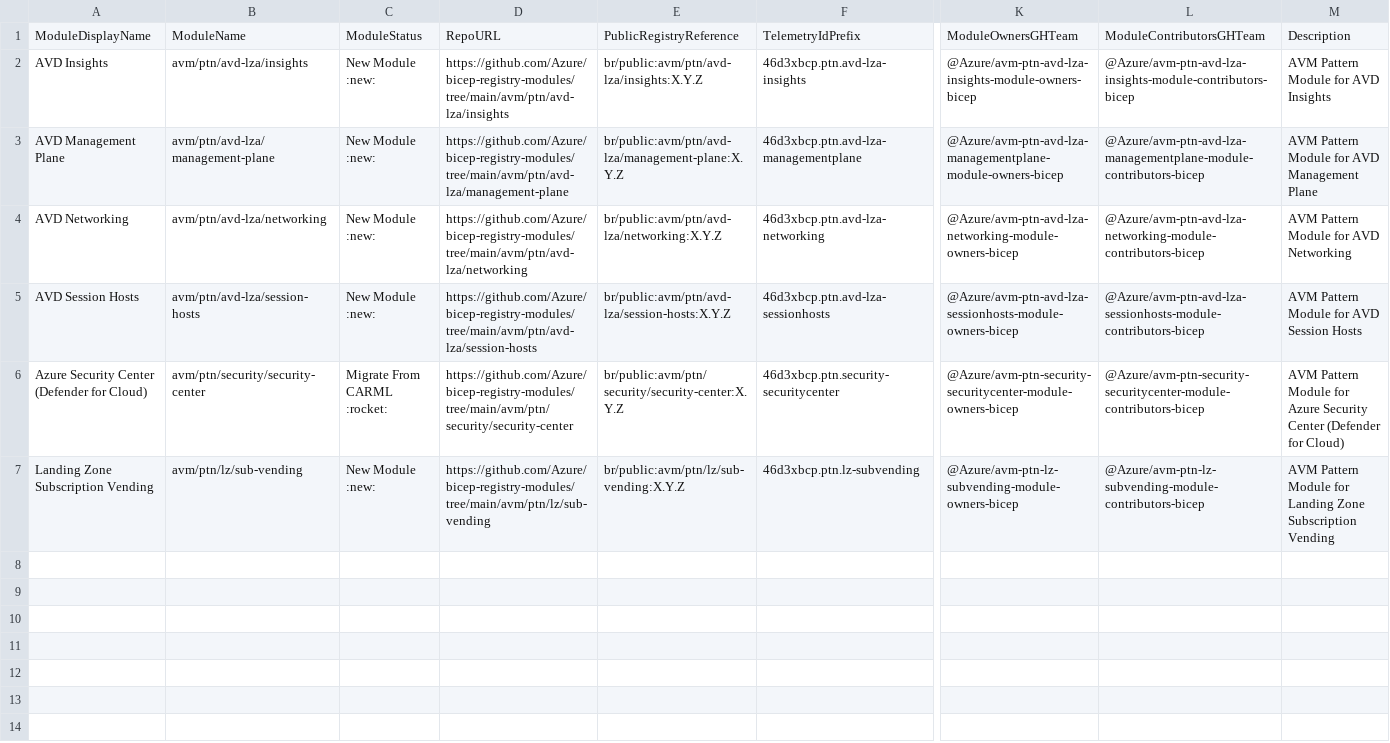
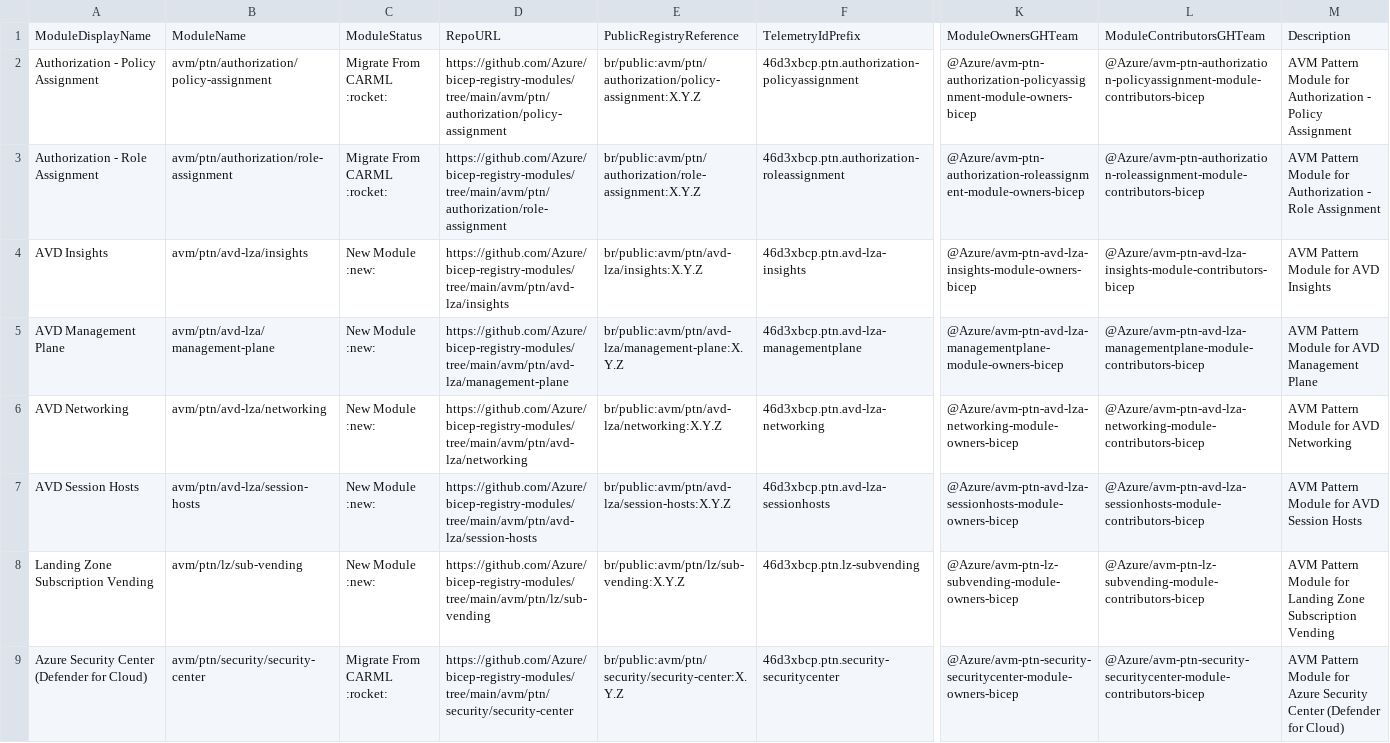
Before and after one commit to Azure/Azure-Verified-Modules, a CSV file: docs/static/module-indexes/BicepPatternModules.csv, drawn as a sheet; only a part is shown, gaps mark what is left out; rows hold the shown columns only; the diff names each change by its address in the sheet, - before the commit and + after, or states it on an @@ line.

Commit message:
Bicep index updates

```diff
--- a/docs/static/module-indexes/BicepPatternModules.csv
+++ b/docs/static/module-indexes/BicepPatternModules.csv
+row 2: Authorization - Policy Assignment | avm/ptn/authorization/policy-assignment | Migrate From CARML :rocket: | https://github.com/Azure/bicep-registry-modules/tree/main/avm/ptn/authorization/policy-assignment | br/public:avm/ptn/authorization/policy-assignment:X.Y.Z | 46d3xbcp.ptn.authorization-policyassignment | @Azure/avm-ptn-authorization-policyassignment-module-owners-bicep | @Azure/avm-ptn-authorization-policyassignment-module-contributors-bicep | AVM Pattern Module for Authorization - Policy Assignment
+row 3: Authorization - Role Assignment | avm/ptn/authorization/role-assignment | Migrate From CARML :rocket: | https://github.com/Azure/bicep-registry-modules/tree/main/avm/ptn/authorization/role-assignment | br/public:avm/ptn/authorization/role-assignment:X.Y.Z | 46d3xbcp.ptn.authorization-roleassignment | @Azure/avm-ptn-authorization-roleassignment-module-owners-bicep | @Azure/avm-ptn-authorization-roleassignment-module-contributors-bicep | AVM Pattern Module for Authorization - Role Assignment
@@ row 7 moved to row 8: Landing Zone Subscription Vending @@
```
Also changed, not shown: docs/static/module-indexes/BicepResourceModules.csv.
